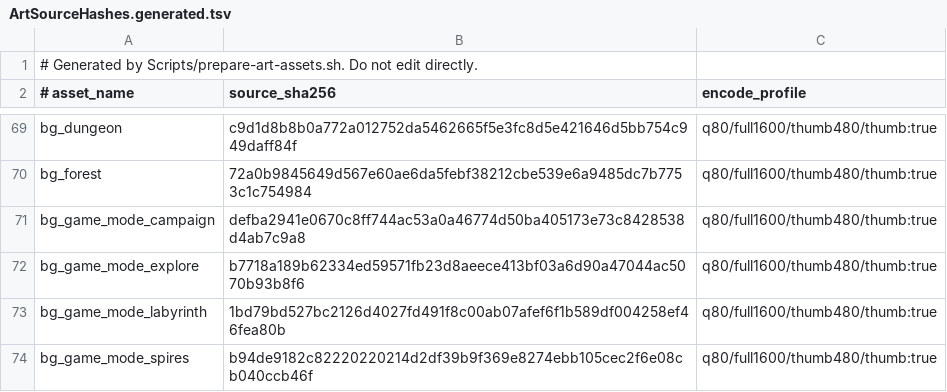
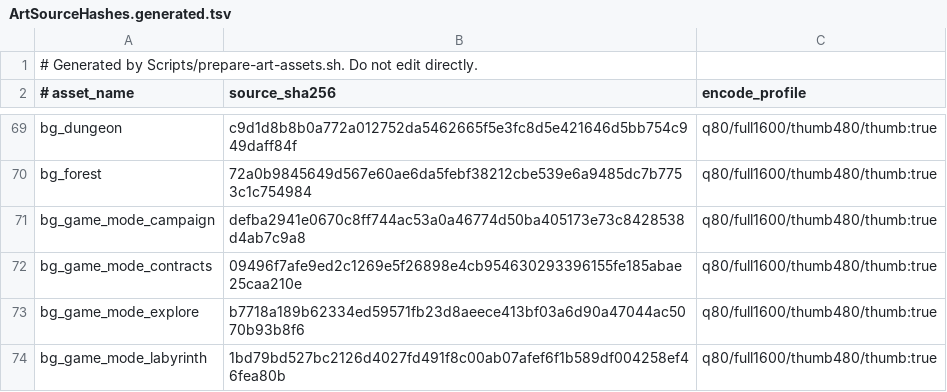
Before and after one commit to Talyen/Trinket, a TSV file: Packages/TrinketContent/Sources/TrinketContent/Generated/ArtSourceHashes.generated.tsv, drawn as a sheet; only a part is shown, gaps mark what is left out; the shorter side is filled out with more unchanged rows; the diff names each change by its address in the sheet, - before the commit and + after, or states it on an @@ line.

```diff
--- a/Packages/TrinketContent/Sources/TrinketContent/Generated/ArtSourceHashes.generated.tsv
+++ b/Packages/TrinketContent/Sources/TrinketContent/Generated/ArtSourceHashes.generated.tsv
+row 72: bg_game_mode_contracts | 09496f7afe9ed2c1269e5f26898e4cb954630293396155fe185abae25caa210e | q80/full1600/thumb480/thumb:true
```
Also changed, not shown: ArtManifest/curated-assets.tsv, ContentManifest/talents.tsv, 44 other files.
